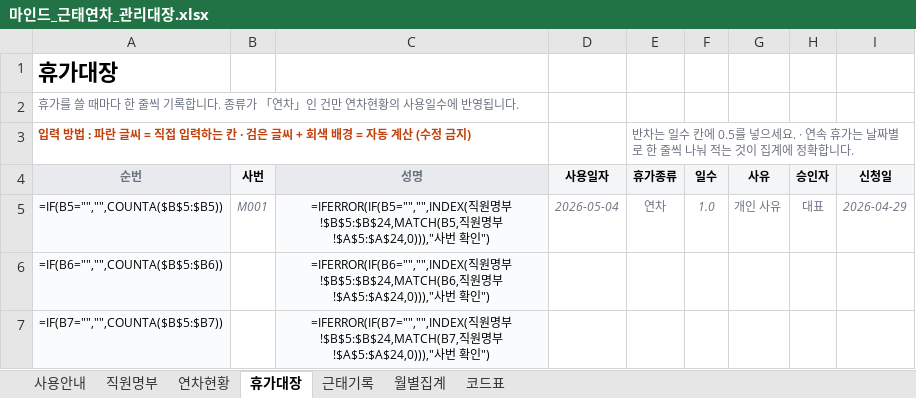
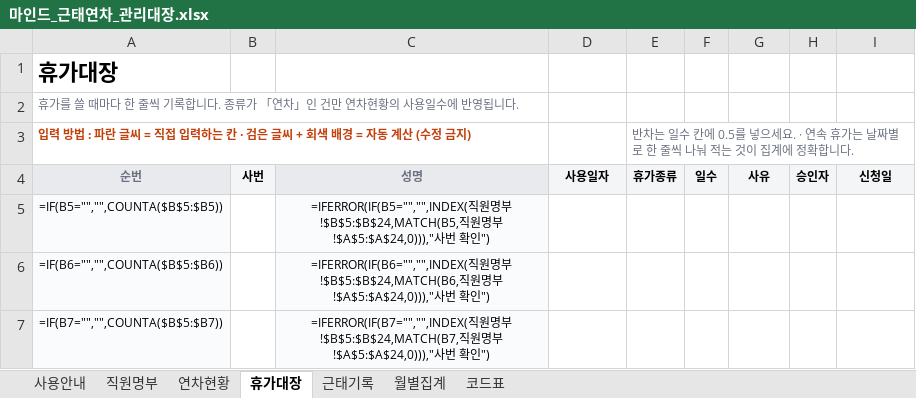
Before and after one commit to design-eng/MIN.D, an Excel workbook: hr/마인드_근태연차_관리대장.xlsx, sheet 휴가대장, drawn as a sheet; only a part is shown; values as stored, in another font and other column widths than the file's, no borders; formulas without a stored value are shown as written; the diff names each change by its address in the sheet, - before the commit and + after, or states it on an @@ line.

```diff
--- a/hr/마인드_근태연차_관리대장.xlsx (sheet 휴가대장)
+++ b/hr/마인드_근태연차_관리대장.xlsx (sheet 휴가대장)
-B5: M001
+B5: (empty)
-D5: 2026-05-04
+D5: (empty)
-E5: 연차
+E5: (empty)
-F5: 1.0
+F5: (empty)
-G5: 개인 사유
+G5: (empty)
-H5: 대표
+H5: (empty)
-I5: 2026-04-29
+I5: (empty)
```
Also changed, not shown: sheet 직원명부, sheet 근태기록, 10 other files.
